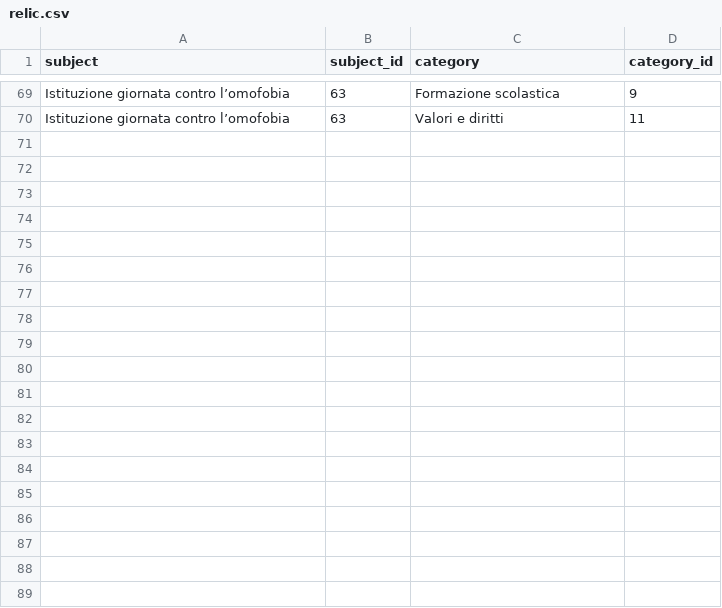
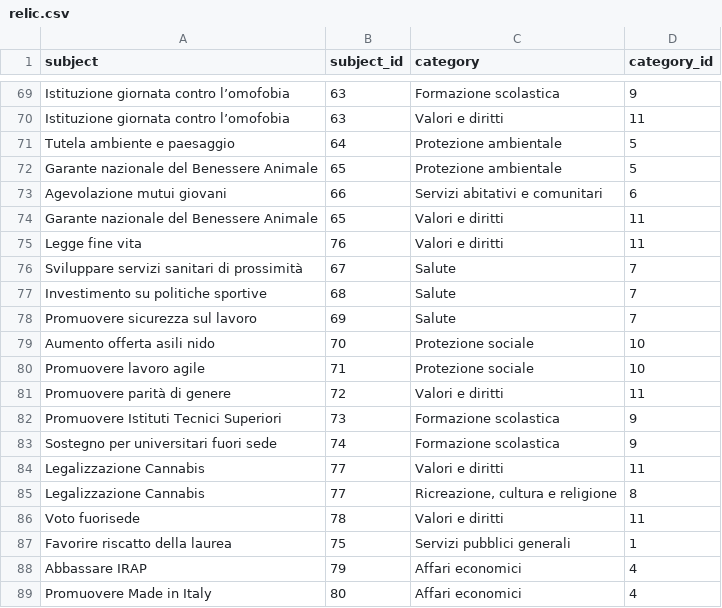
Before and after one commit to indecis-it/data, a CSV file: data/relic.csv, drawn as a sheet; only a part is shown, gaps mark what is left out; the diff covers the shown part only.

```diff
--- a/data/relic.csv
+++ b/data/relic.csv
@@ -70 +70,20 @@ Istituzione giornata contro l’omofobia,63,Formazione scolastica,9
 Istituzione giornata contro l’omofobia,63,Valori e diritti,11
+Tutela ambiente e paesaggio,64,Protezione ambientale,5
+Garante nazionale del Benessere Animale,65,Protezione ambientale,5
+Agevolazione mutui giovani,66,Servizi abitativi e comunitari,6
+Garante nazionale del Benessere Animale,65,Valori e diritti,11
+Legge fine vita,76,Valori e diritti,11
+Sviluppare servizi sanitari di prossimità,67,Salute,7
+Investimento su politiche sportive,68,Salute,7
+Promuovere sicurezza sul lavoro,69,Salute,7
+Aumento offerta asili nido,70,Protezione sociale,10
+Promuovere lavoro agile,71,Protezione sociale,10
+Promuovere parità di genere,72,Valori e diritti,11
+Promuovere Istituti Tecnici Superiori,73,Formazione scolastica,9
+Sostegno per universitari fuori sede,74,Formazione scolastica,9
+Legalizzazione Cannabis,77,Valori e diritti,11
+Legalizzazione Cannabis,77,"Ricreazione, cultura e religione",8
+Voto fuorisede,78,Valori e diritti,11
+Favorire riscatto della laurea,75,Servizi pubblici generali,1
+Abbassare IRAP,79,Affari economici,4
+Promuovere Made in Italy,80,Affari economici,4
```
Also changed, not shown: 15 added rows elsewhere in this file, data/glossary.csv, data/sources.csv, 5 other files.
